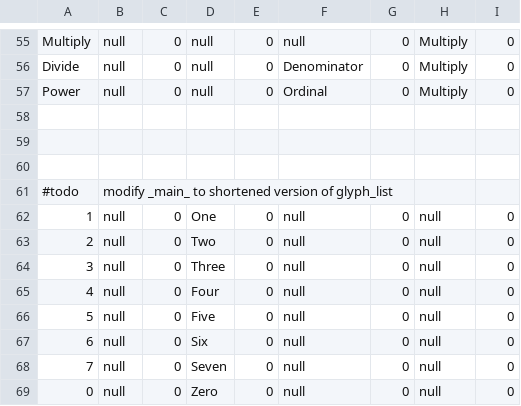
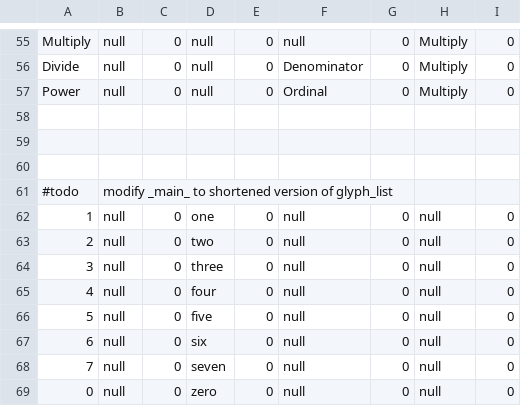
Before and after one commit to JaceSebastian/glyphs, a CSV file: GlyphTables/class8.csv, drawn as a sheet; only a part is shown, gaps mark what is left out.

```diff
--- a/GlyphTables/class8.csv
+++ b/GlyphTables/class8.csv
@@ -61,9 +61,9 @@ Power, null, 0, null, 0, Ordinal, 0, Multiply, 0
 #todo, modify _main_ to shortened version of glyph_list
-1, null, 0, One, 0, null, 0, null, 0
-2, null, 0, Two, 0, null, 0, null, 0
-3, null, 0, Three, 0, null, 0, null, 0
-4, null, 0, Four, 0, null, 0, null, 0
-5, null, 0, Five, 0, null, 0, null, 0
-6, null, 0, Six, 0, null, 0, null, 0
-7, null, 0, Seven, 0, null, 0, null, 0
-0, null, 0, Zero, 0, null, 0, null, 0
+1, null, 0, one, 0, null, 0, null, 0
+2, null, 0, two, 0, null, 0, null, 0
+3, null, 0, three, 0, null, 0, null, 0
+4, null, 0, four, 0, null, 0, null, 0
+5, null, 0, five, 0, null, 0, null, 0
+6, null, 0, six, 0, null, 0, null, 0
+7, null, 0, seven, 0, null, 0, null, 0
+0, null, 0, zero, 0, null, 0, null, 0
```
Also changed, not shown: GlyphTables/class9.csv, 3 other files.
